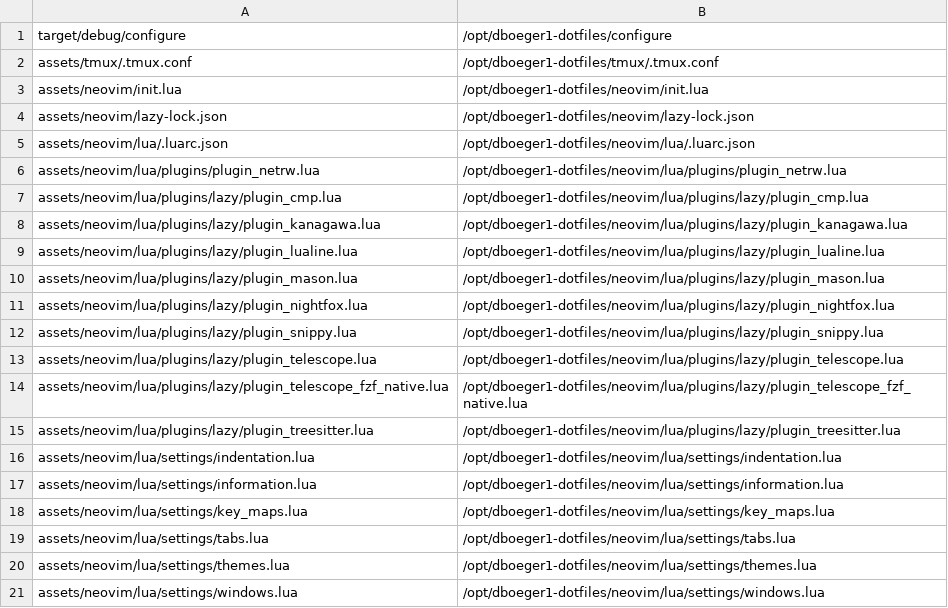
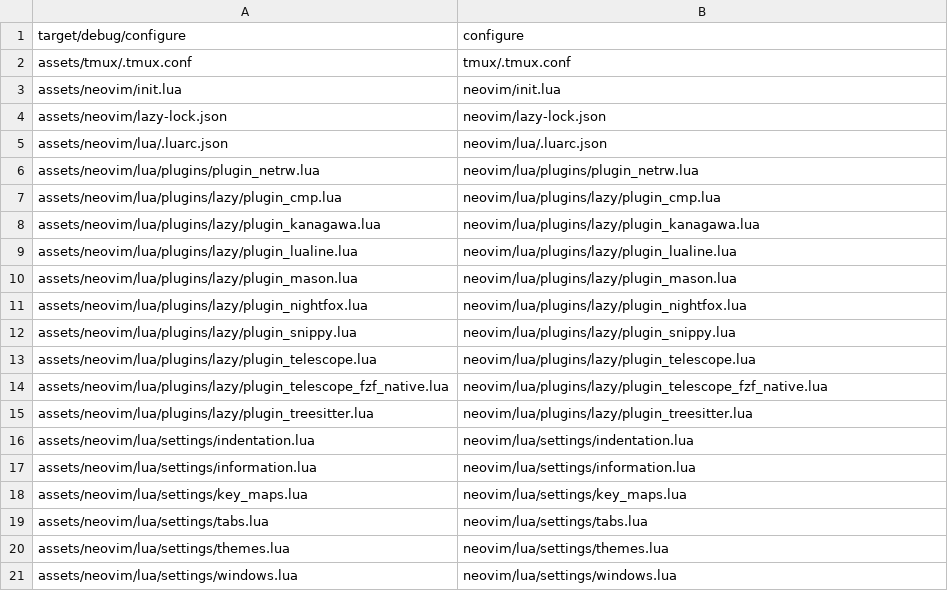
Before and after one commit to dboeger1/db1-setup, a CSV file: assets/platform/linux/files.csv, drawn as a sheet.

Commit message:
Deduplicate some text data during automation at the expense of more duplication in generated .spec file.

```diff
--- a/assets/platform/linux/files.csv
+++ b/assets/platform/linux/files.csv
@@ -1,21 +1,21 @@
-target/debug/configure,/opt/dboeger1-dotfiles/configure
-assets/tmux/.tmux.conf,/opt/dboeger1-dotfiles/tmux/.tmux.conf
-assets/neovim/init.lua,/opt/dboeger1-dotfiles/neovim/init.lua
-assets/neovim/lazy-lock.json,/opt/dboeger1-dotfiles/neovim/lazy-lock.json
-assets/neovim/lua/.luarc.json,/opt/dboeger1-dotfiles/neovim/lua/.luarc.json
-assets/neovim/lua/plugins/plugin_netrw.lua,/opt/dboeger1-dotfiles/neovim/lua/plugins/plugin_netrw.lua
-assets/neovim/lua/plugins/lazy/plugin_cmp.lua,/opt/dboeger1-dotfiles/neovim/lua/plugins/lazy/plugin_cmp.lua
-assets/neovim/lua/plugins/lazy/plugin_kanagawa.lua,/opt/dboeger1-dotfiles/neovim/lua/plugins/lazy/plugin_kanagawa.lua
-assets/neovim/lua/plugins/lazy/plugin_lualine.lua,/opt/dboeger1-dotfiles/neovim/lua/plugins/lazy/plugin_lualine.lua
-assets/neovim/lua/plugins/lazy/plugin_mason.lua,/opt/dboeger1-dotfiles/neovim/lua/plugins/lazy/plugin_mason.lua
-assets/neovim/lua/plugins/lazy/plugin_nightfox.lua,/opt/dboeger1-dotfiles/neovim/lua/plugins/lazy/plugin_nightfox.lua
-assets/neovim/lua/plugins/lazy/plugin_snippy.lua,/opt/dboeger1-dotfiles/neovim/lua/plugins/lazy/plugin_snippy.lua
-assets/neovim/lua/plugins/lazy/plugin_telescope.lua,/opt/dboeger1-dotfiles/neovim/lua/plugins/lazy/plugin_telescope.lua
-assets/neovim/lua/plugins/lazy/plugin_telescope_fzf_native.lua,/opt/dboeger1-dotfiles/neovim/lua/plugins/lazy/plugin_telescope_fzf_native.lua
-assets/neovim/lua/plugins/lazy/plugin_treesitter.lua,/opt/dboeger1-dotfiles/neovim/lua/plugins/lazy/plugin_treesitter.lua
-assets/neovim/lua/settings/indentation.lua,/opt/dboeger1-dotfiles/neovim/lua/settings/indentation.lua
-assets/neovim/lua/settings/information.lua,/opt/dboeger1-dotfiles/neovim/lua/settings/information.lua
-assets/neovim/lua/settings/key_maps.lua,/opt/dboeger1-dotfiles/neovim/lua/settings/key_maps.lua
-assets/neovim/lua/settings/tabs.lua,/opt/dboeger1-dotfiles/neovim/lua/settings/tabs.lua
-assets/neovim/lua/settings/themes.lua,/opt/dboeger1-dotfiles/neovim/lua/settings/themes.lua
-assets/neovim/lua/settings/windows.lua,/opt/dboeger1-dotfiles/neovim/lua/settings/windows.lua
+target/debug/configure,configure
+assets/tmux/.tmux.conf,tmux/.tmux.conf
+assets/neovim/init.lua,neovim/init.lua
+assets/neovim/lazy-lock.json,neovim/lazy-lock.json
+assets/neovim/lua/.luarc.json,neovim/lua/.luarc.json
+assets/neovim/lua/plugins/plugin_netrw.lua,neovim/lua/plugins/plugin_netrw.lua
+assets/neovim/lua/plugins/lazy/plugin_cmp.lua,neovim/lua/plugins/lazy/plugin_cmp.lua
+assets/neovim/lua/plugins/lazy/plugin_kanagawa.lua,neovim/lua/plugins/lazy/plugin_kanagawa.lua
+assets/neovim/lua/plugins/lazy/plugin_lualine.lua,neovim/lua/plugins/lazy/plugin_lualine.lua
+assets/neovim/lua/plugins/lazy/plugin_mason.lua,neovim/lua/plugins/lazy/plugin_mason.lua
+assets/neovim/lua/plugins/lazy/plugin_nightfox.lua,neovim/lua/plugins/lazy/plugin_nightfox.lua
+assets/neovim/lua/plugins/lazy/plugin_snippy.lua,neovim/lua/plugins/lazy/plugin_snippy.lua
+assets/neovim/lua/plugins/lazy/plugin_telescope.lua,neovim/lua/plugins/lazy/plugin_telescope.lua
+assets/neovim/lua/plugins/lazy/plugin_telescope_fzf_native.lua,neovim/lua/plugins/lazy/plugin_telescope_fzf_native.lua
+assets/neovim/lua/plugins/lazy/plugin_treesitter.lua,neovim/lua/plugins/lazy/plugin_treesitter.lua
+assets/neovim/lua/settings/indentation.lua,neovim/lua/settings/indentation.lua
+assets/neovim/lua/settings/information.lua,neovim/lua/settings/information.lua
+assets/neovim/lua/settings/key_maps.lua,neovim/lua/settings/key_maps.lua
+assets/neovim/lua/settings/tabs.lua,neovim/lua/settings/tabs.lua
+assets/neovim/lua/settings/themes.lua,neovim/lua/settings/themes.lua
+assets/neovim/lua/settings/windows.lua,neovim/lua/settings/windows.lua
```
Also changed, not shown: 2 other files.
